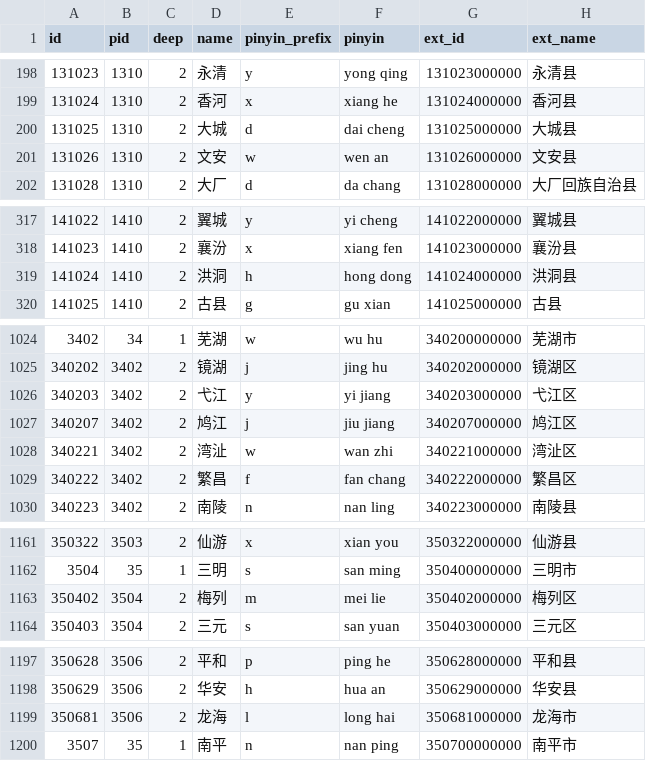
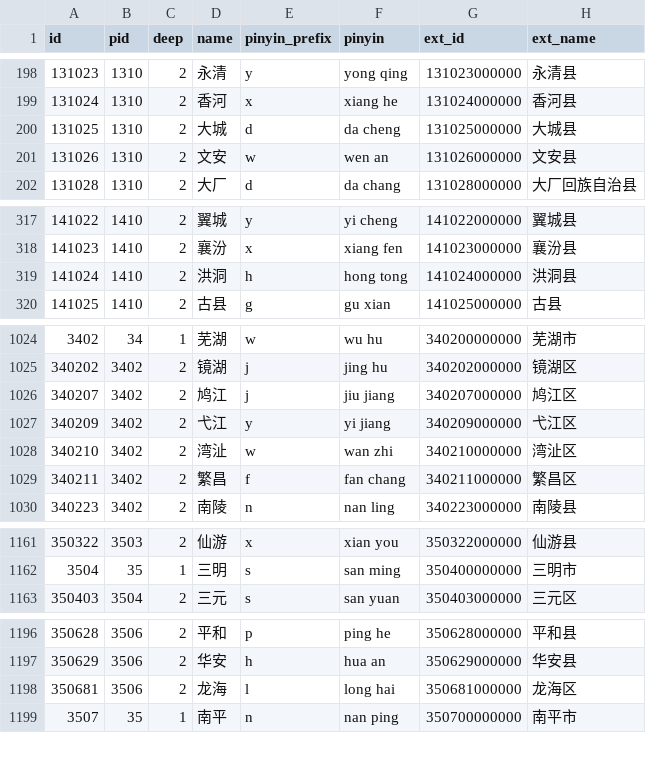
Before and after one commit to xamarinhub/AreaCity-JsSpider-StatsGov, a CSV file: src/采集到的数据/ok_data_level3.csv, drawn as a sheet; only a part is shown, gaps mark what is left out; the diff covers the shown part only.

```diff
--- a/src/采集到的数据/ok_data_level3.csv
+++ b/src/采集到的数据/ok_data_level3.csv
@@ -199,3 +199,3 @@
 131024,1310,2,"香河","x","xiang he","131024000000","香河县"
-131025,1310,2,"大城","d","dai cheng","131025000000","大城县"
+131025,1310,2,"大城","d","da cheng","131025000000","大城县"
 131026,1310,2,"文安","w","wen an","131026000000","文安县"
@@ -318,3 +318,3 @@
 141023,1410,2,"襄汾","x","xiang fen","141023000000","襄汾县"
-141024,1410,2,"洪洞","h","hong dong","141024000000","洪洞县"
+141024,1410,2,"洪洞","h","hong tong","141024000000","洪洞县"
 141025,1410,2,"古县","g","gu xian","141025000000","古县"
@@ -1025,6 +1025,6 @@
 340202,3402,2,"镜湖","j","jing hu","340202000000","镜湖区"
-340203,3402,2,"弋江","y","yi jiang","340203000000","弋江区"
 340207,3402,2,"鸠江","j","jiu jiang","340207000000","鸠江区"
-340221,3402,2,"湾沚","w","wan zhi","340221000000","湾沚区"
-340222,3402,2,"繁昌","f","fan chang","340222000000","繁昌区"
+340209,3402,2,"弋江","y","yi jiang","340209000000","弋江区"
+340210,3402,2,"湾沚","w","wan zhi","340210000000","湾沚区"
+340211,3402,2,"繁昌","f","fan chang","340211000000","繁昌区"
 340223,3402,2,"南陵","n","nan ling","340223000000","南陵县"
@@ -1162,3 +1162,2 @@
 3504,35,1,"三明","s","san ming","350400000000","三明市"
-350402,3504,2,"梅列","m","mei lie","350402000000","梅列区"
 350403,3504,2,"三元","s","san yuan","350403000000","三元区"
@@ -1198,3 +1197,3 @@
 350629,3506,2,"华安","h","hua an","350629000000","华安县"
-350681,3506,2,"龙海","l","long hai","350681000000","龙海市"
+350681,3506,2,"龙海","l","long hai","350681000000","龙海区"
 3507,35,1,"南平","n","nan ping","350700000000","南平市"
```
Also changed, not shown: 3 edited cells elsewhere in this file, 23 other files.
